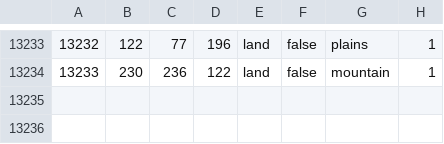
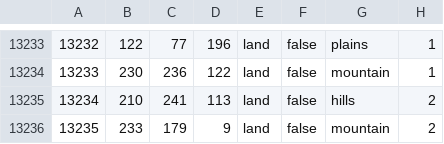
Before and after one commit to ReddixT/Casual-Multiplayer, a CSV file: map/definition.csv, drawn as a sheet; only a part is shown, gaps mark what is left out.

```diff
--- a/map/definition.csv
+++ b/map/definition.csv
@@ -13234 +13234,3 @@
 13233;230;236;122;land;false;mountain;1
+13234;210;241;113;land;false;hills;2
+13235;233;179;9;land;false;mountain;2
```
Also changed, not shown: 40 other files.
